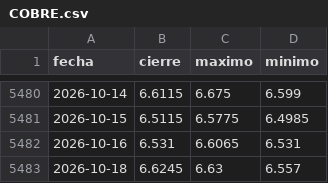
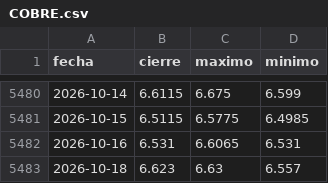
Before and after one commit to Aigosco/Bolsa-Radar, a CSV file: datos/precios/COBRE.csv, drawn as a sheet; only a part is shown, gaps mark what is left out.

```diff
--- a/datos/precios/COBRE.csv
+++ b/datos/precios/COBRE.csv
@@ -5482,2 +5482,2 @@ fecha,cierre,maximo,minimo
 2026-10-16,6.531,6.6065,6.531
-2026-10-18,6.6245,6.63,6.557
+2026-10-18,6.623,6.63,6.557
```
Also changed, not shown: datos/precios/BTCUSD.csv, datos/precios/DXY.csv, 15 other files.
